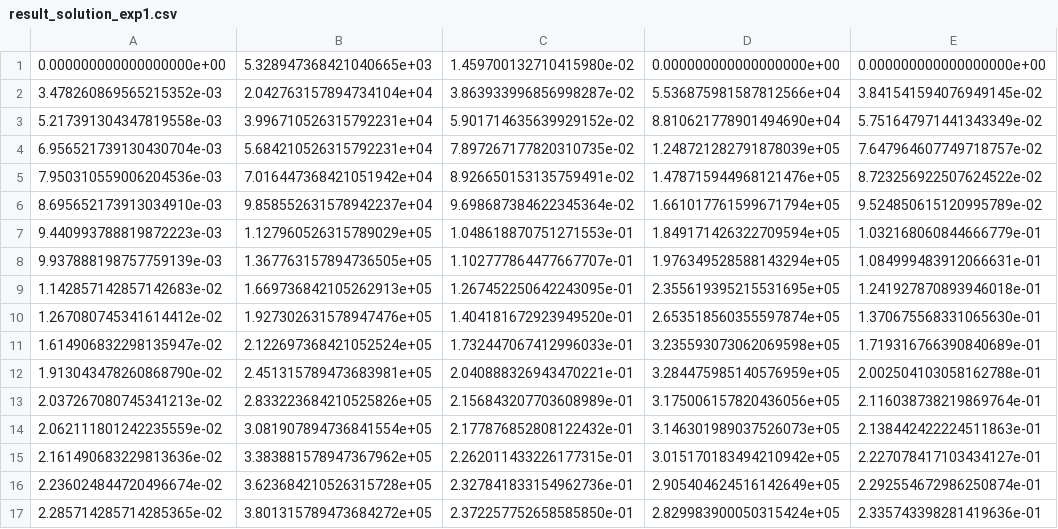
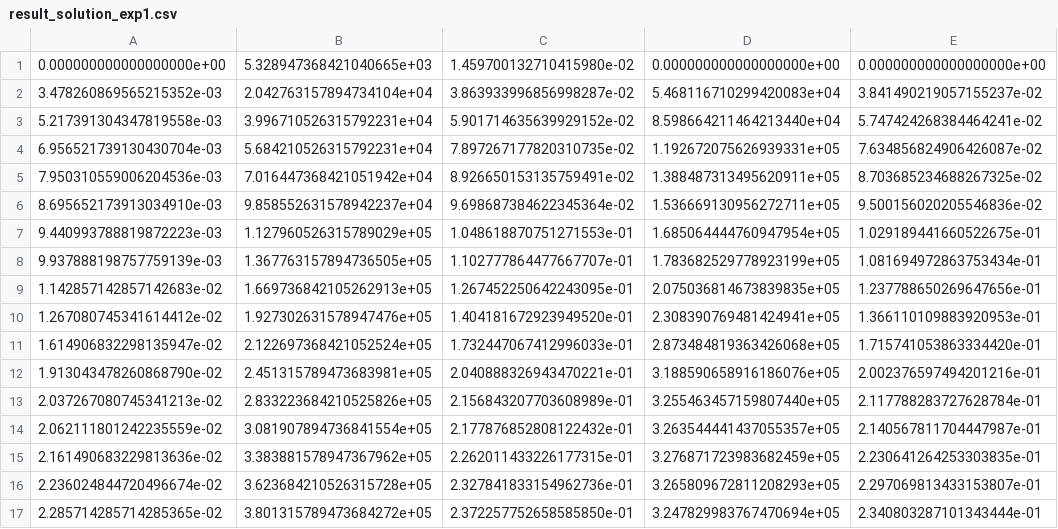
Before and after one commit to Saakaarb/pfit-claude, a CSV file: examples/sliding_basepoint/outputs/result_solution_exp1.csv, drawn as a sheet; only a part is shown; the diff covers the shown part only.

Commit message:
updated sliding basepoint

```diff
--- a/examples/sliding_basepoint/outputs/result_solution_exp1.csv
+++ b/examples/sliding_basepoint/outputs/result_solution_exp1.csv
@@ -1,17 +1,17 @@
 0.000000000000000000e+00,5.328947368421040665e+03,1.459700132710415980e-02,0.000000000000000000e+00,0.000000000000000000e+00
-3.478260869565215352e-03,2.042763157894734104e+04,3.863933996856998287e-02,5.536875981587812566e+04,3.841541594076949145e-02
-5.217391304347819558e-03,3.996710526315792231e+04,5.901714635639929152e-02,8.810621778901494690e+04,5.751647971441343349e-02
-6.956521739130430704e-03,5.684210526315792231e+04,7.897267177820310735e-02,1.248721282791878039e+05,7.647964607749718757e-02
-7.950310559006204536e-03,7.016447368421051942e+04,8.926650153135759491e-02,1.478715944968121476e+05,8.723256922507624522e-02
-8.695652173913034910e-03,9.858552631578942237e+04,9.698687384622345364e-02,1.661017761599671794e+05,9.524850615120995789e-02
-9.440993788819872223e-03,1.127960526315789029e+05,1.048618870751271553e-01,1.849171426322709594e+05,1.032168060844666779e-01
-9.937888198757759139e-03,1.367763157894736505e+05,1.102777864477667707e-01,1.976349528588143294e+05,1.084999483912066631e-01
-1.142857142857142683e-02,1.669736842105262913e+05,1.267452250642243095e-01,2.355619395215531695e+05,1.241927870893946018e-01
-1.267080745341614412e-02,1.927302631578947476e+05,1.404181672923949520e-01,2.653518560355597874e+05,1.370675568331065630e-01
-1.614906832298135947e-02,2.122697368421052524e+05,1.732447067412996033e-01,3.235593073062069598e+05,1.719316766390840689e-01
-1.913043478260868790e-02,2.451315789473683981e+05,2.040888326943470221e-01,3.284475985140576959e+05,2.002504103058162788e-01
-2.037267080745341213e-02,2.833223684210525826e+05,2.156843207703608989e-01,3.175006157820436056e+05,2.116038738219869764e-01
-2.062111801242235559e-02,3.081907894736841554e+05,2.177876852808122432e-01,3.146301989037526073e+05,2.138442422224511863e-01
-2.161490683229813636e-02,3.383881578947367962e+05,2.262011433226177315e-01,3.015170183494210942e+05,2.227078417103434127e-01
-2.236024844720496674e-02,3.623684210526315728e+05,2.327841833154962736e-01,2.905404624516142649e+05,2.292554672986250874e-01
-2.285714285714285365e-02,3.801315789473684272e+05,2.372257752658585850e-01,2.829983900050315424e+05,2.335743398281419636e-01
+3.478260869565215352e-03,2.042763157894734104e+04,3.863933996856998287e-02,5.468116710299420083e+04,3.841490219057155237e-02
+5.217391304347819558e-03,3.996710526315792231e+04,5.901714635639929152e-02,8.598664211464213440e+04,5.747424268384464241e-02
+6.956521739130430704e-03,5.684210526315792231e+04,7.897267177820310735e-02,1.192672075626939331e+05,7.634856824906426087e-02
+7.950310559006204536e-03,7.016447368421051942e+04,8.926650153135759491e-02,1.388487313495620911e+05,8.703685234688267325e-02
+8.695652173913034910e-03,9.858552631578942237e+04,9.698687384622345364e-02,1.536669130956272711e+05,9.500156020205546836e-02
+9.440993788819872223e-03,1.127960526315789029e+05,1.048618870751271553e-01,1.685064444760947954e+05,1.029189441660522675e-01
+9.937888198757759139e-03,1.367763157894736505e+05,1.102777864477667707e-01,1.783682529778923199e+05,1.081694972863753434e-01
+1.142857142857142683e-02,1.669736842105262913e+05,1.267452250642243095e-01,2.075036814673839835e+05,1.237788650269647656e-01
+1.267080745341614412e-02,1.927302631578947476e+05,1.404181672923949520e-01,2.308390769481424941e+05,1.366110109883920953e-01
+1.614906832298135947e-02,2.122697368421052524e+05,1.732447067412996033e-01,2.873484819363426068e+05,1.715741053863334420e-01
+1.913043478260868790e-02,2.451315789473683981e+05,2.040888326943470221e-01,3.188590658916186076e+05,2.002376597494201216e-01
+2.037267080745341213e-02,2.833223684210525826e+05,2.156843207703608989e-01,3.255463457159807440e+05,2.117788283727628784e-01
+2.062111801242235559e-02,3.081907894736841554e+05,2.177876852808122432e-01,3.263544441437055357e+05,2.140567811704447987e-01
+2.161490683229813636e-02,3.383881578947367962e+05,2.262011433226177315e-01,3.276871723983682459e+05,2.230641264253303835e-01
+2.236024844720496674e-02,3.623684210526315728e+05,2.327841833154962736e-01,3.265809672811208293e+05,2.297069813433153807e-01
+2.285714285714285365e-02,3.801315789473684272e+05,2.372257752658585850e-01,3.247829983767470694e+05,2.340803287101343444e-01
```
Also changed, not shown: 108 edited cells elsewhere in this file, 2 other files.
